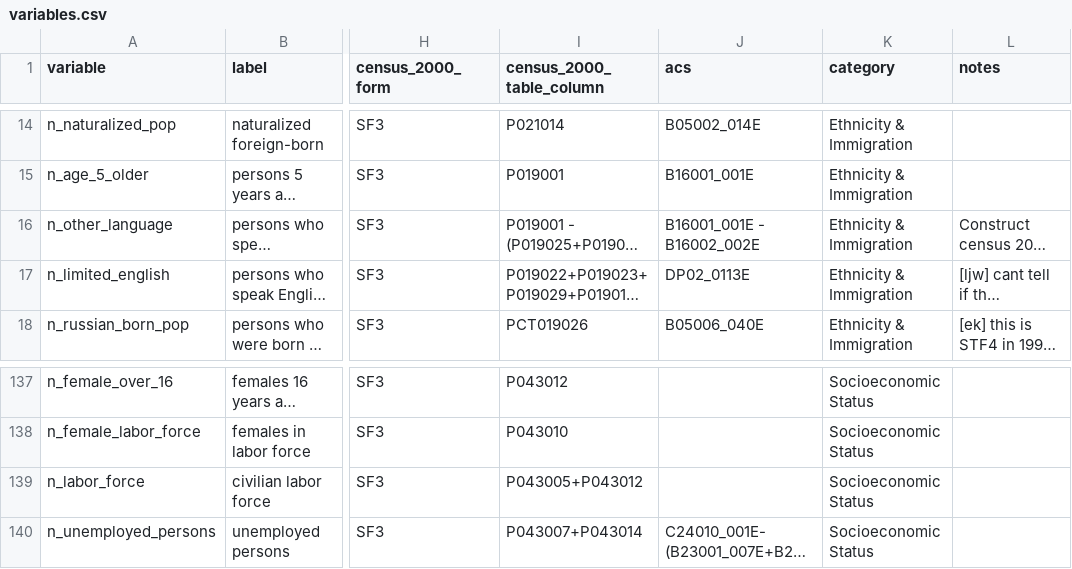
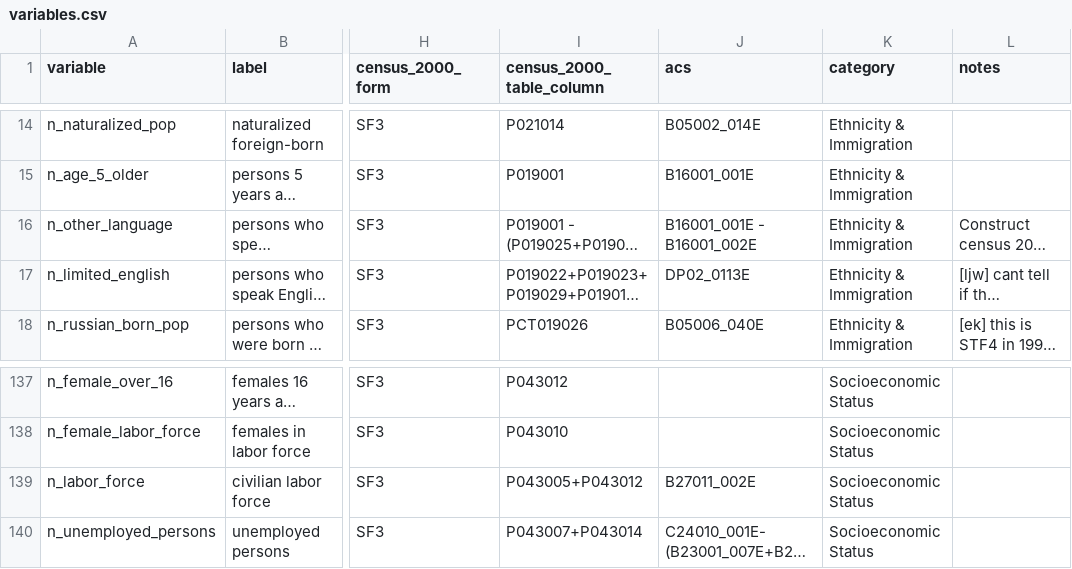
Before and after one commit to oturns/geosnap, a CSV file: geosnap/data/variables.csv, drawn as a sheet; only a part is shown, gaps mark what is left out; long unchanged cells end in …; the diff covers the shown part only; the diff names each change by its address in the sheet, - before the commit and + after, or states it on an @@ line.

```diff
--- a/geosnap/data/variables.csv
+++ b/geosnap/data/variables.csv
-J16 (acs): B16001_001E - B16002_002E
+J16 (acs): B16001_001E - B16001_002E
-J139 (acs): (empty)
+J139 (acs): B27011_002E
```
Also changed, not shown: 15 edited cells elsewhere in this file.
